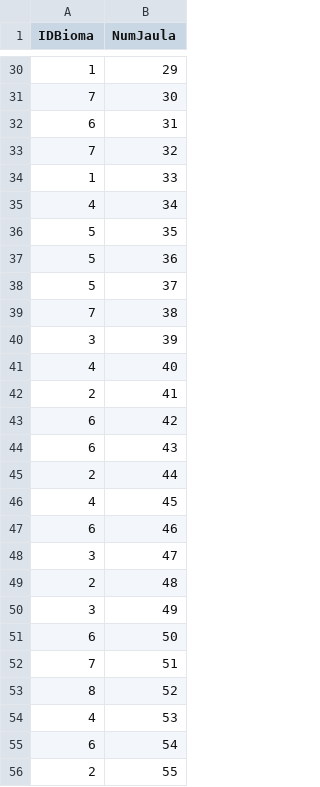
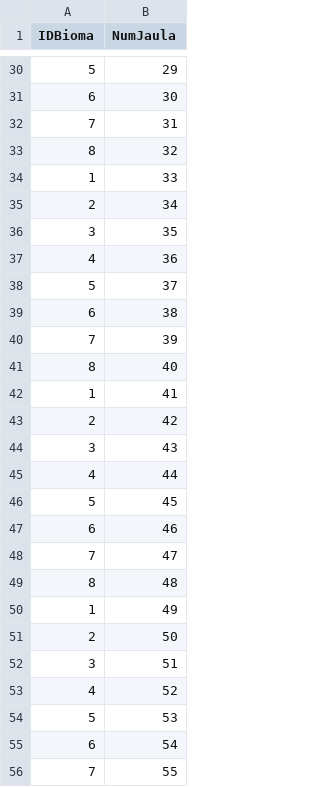
Before and after one commit to ErickSonico/PracticasBD, a CSV file: src/Practica07/datasets/tablas/Jaula.csv, drawn as a sheet; only a part is shown, gaps mark what is left out; the diff covers the shown part only.

```diff
--- a/src/Practica07/datasets/tablas/Jaula.csv
+++ b/src/Practica07/datasets/tablas/Jaula.csv
@@ -30,27 +30,27 @@ IDBioma,NumJaula
-1,29
-7,30
-6,31
-7,32
+5,29
+6,30
+7,31
+8,32
 1,33
-4,34
-5,35
-5,36
+2,34
+3,35
+4,36
 5,37
-7,38
-3,39
-4,40
-2,41
-6,42
-6,43
-2,44
-4,45
+6,38
+7,39
+8,40
+1,41
+2,42
+3,43
+4,44
+5,45
 6,46
-3,47
-2,48
-3,49
-6,50
-7,51
-8,52
-4,53
+7,47
+8,48
+1,49
+2,50
+3,51
+4,52
+5,53
 6,54
-2,55
+7,55
```
Also changed, not shown: 68 edited cells elsewhere in this file, 6 other files.
